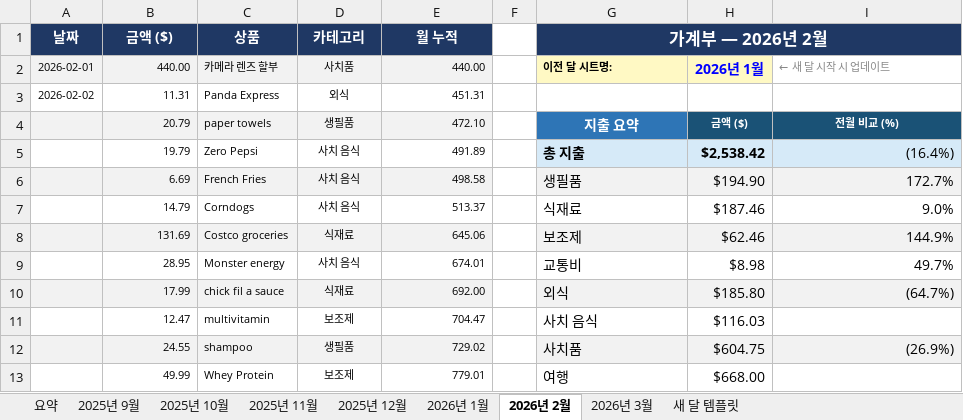
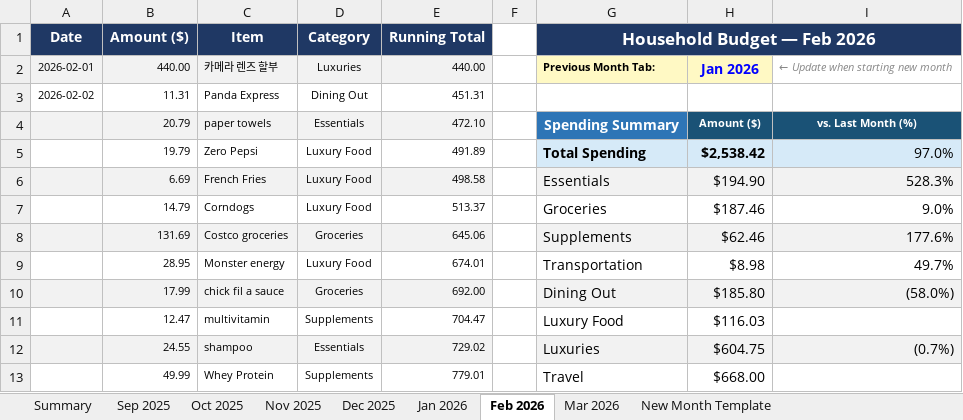
Before and after one commit to sgjlee0520/Website, an Excel workbook: Household_Budget_English.xlsx, sheet Feb 2026, drawn as a sheet; only a part is shown; values as stored, in another font and other column widths than the file's, no borders; charts and pictures not drawn; removed rows and columns are numbered as before the commit, all else as after; the diff covers the shown part only; the diff names each change by its address in the sheet, - before the commit and + after, or states it on an @@ line.

```diff
--- a/Household_Budget_English.xlsx (sheet Feb 2026)
+++ b/Household_Budget_English.xlsx (sheet Feb 2026)
-sheet tab: 요약
+sheet tab: Summary
-sheet tab: 2025년 9월
+sheet tab: Sep 2025
-sheet tab: 2025년 10월
+sheet tab: Oct 2025
-sheet tab: 2025년 11월
+sheet tab: Nov 2025
-sheet tab: 2025년 12월
+sheet tab: Dec 2025
-sheet tab: 2026년 1월
+sheet tab: Jan 2026
-sheet tab: 2026년 2월
+sheet tab: Feb 2026
-sheet tab: 2026년 3월
+sheet tab: Mar 2026
-sheet tab: 새 달 템플릿
+sheet tab: New Month Template
-row 1: 날짜 | 금액 ($) | 상품 | 카테고리 | 월 누적 |  | 가계부 — 2026년 2월
+row 1: Date | Amount ($) | Item | Category | Running Total |  | Household Budget — Feb 2026
-D2: 사치품
+D2: Luxuries
-G2: 이전 달 시트명:
+G2: Previous Month Tab:
-H2: 2026년 1월
+H2: Jan 2026
-I2: ← 새 달 시작 시 업데이트
+I2: ← Update when starting new month
-D3: 외식
+D3: Dining Out
-D4: 생필품
+D4: Essentials
-G4: 지출 요약
+G4: Spending Summary
-H4: 금액 ($)
+H4: Amount ($)
-I4: 전월 비교 (%)
+I4: vs. Last Month (%)
-D5:D7: 사치 음식
+D5:D7: Luxury Food
-G5: 총 지출
+G5: Total Spending
-I5: (16.4%)
+I5: 97.0%
-G6: 생필품
+G6: Essentials
-I6: 172.7%
+I6: 528.3%
-G7: 식재료
+G7: Groceries
-D8: 식재료
+D8: Groceries
-G8: 보조제
+G8: Supplements
-I8: 144.9%
+I8: 177.6%
-D9: 사치 음식
+D9: Luxury Food
-G9: 교통비
+G9: Transportation
-D10: 식재료
+D10: Groceries
-G10: 외식
+G10: Dining Out
-I10: (64.7%)
+I10: (58.0%)
-D11: 보조제
+D11: Supplements
-G11: 사치 음식
+G11: Luxury Food
-D12: 생필품
+D12: Essentials
-G12: 사치품
+G12: Luxuries
-I12: (26.9%)
+I12: (0.7%)
-D13: 보조제
+D13: Supplements
-G13: 여행
+G13: Travel
```
Also changed, not shown: 63 edited cells elsewhere in this sheet, sheet Jan 2026, sheet Nov 2025, sheet Sep 2025, sheet Oct 2025, sheet Dec 2025, sheet Summary, 2 more sheets, formulas that keep their value, charts or pictures.
